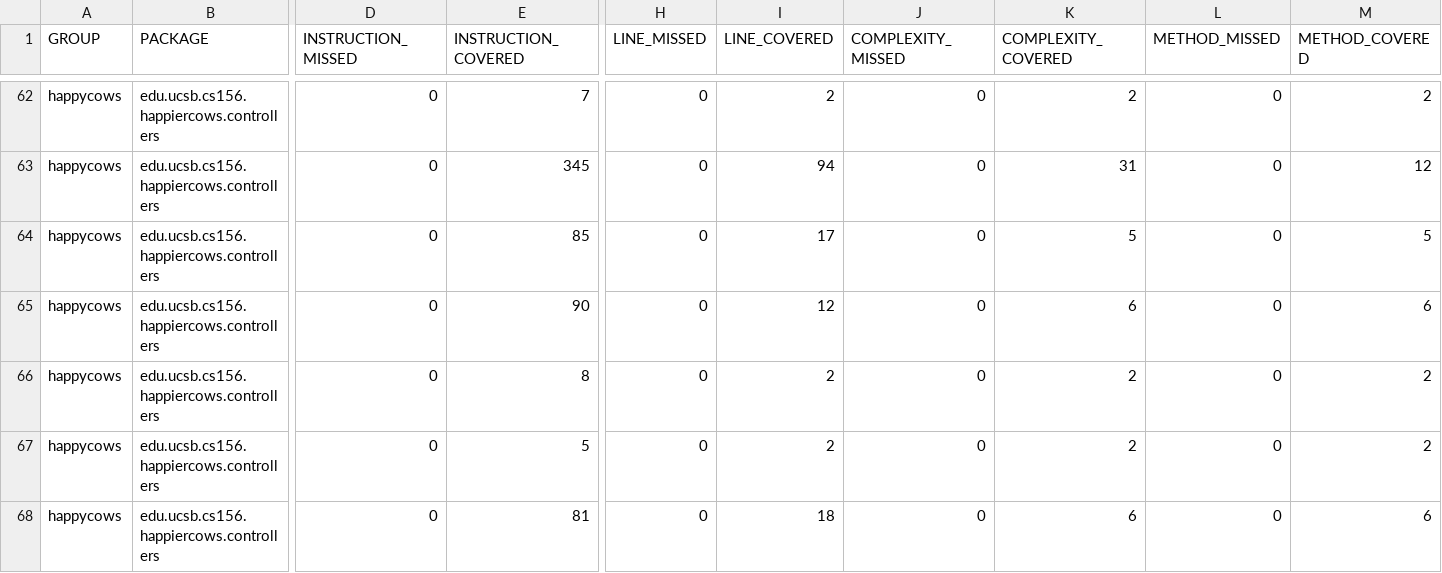
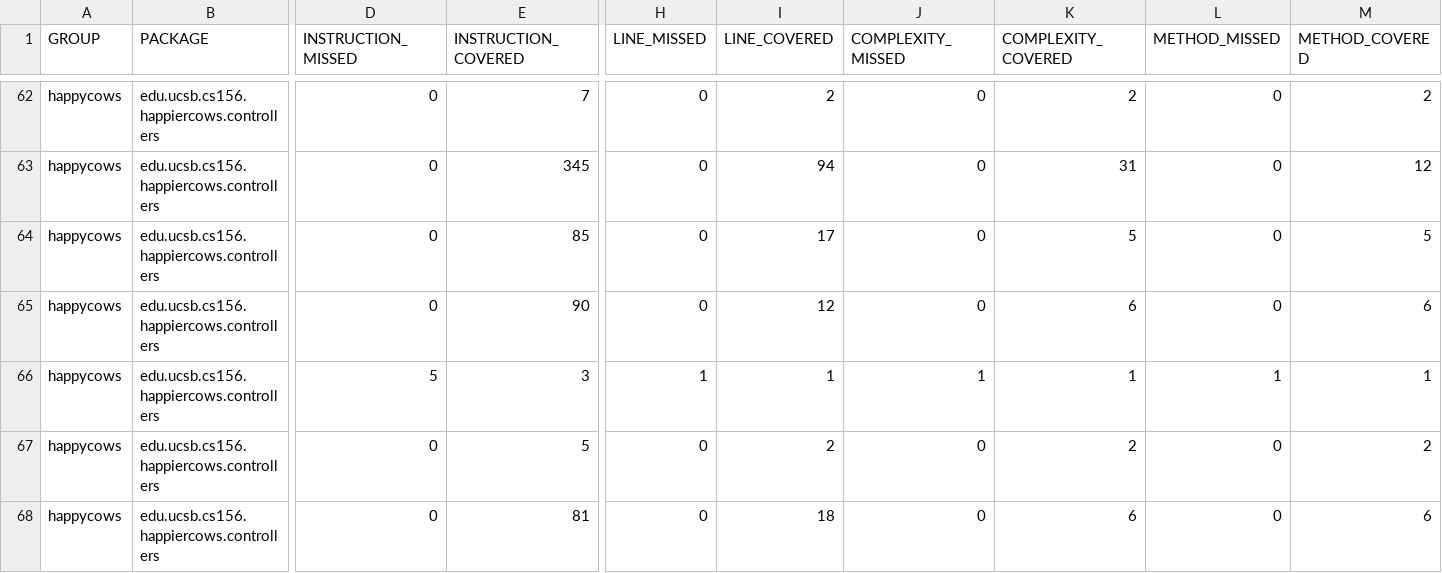
Before and after one commit to ucsb-cs156-s26/proj-happycows-s26-15, a CSV file: prs/61/jacoco/jacoco.csv, drawn as a sheet; only a part is shown, gaps mark what is left out; the diff names each change by its address in the sheet, - before the commit and + after, or states it on an @@ line.

```diff
--- a/prs/61/jacoco/jacoco.csv
+++ b/prs/61/jacoco/jacoco.csv
-D66 (INSTRUCTION_MISSED): 0
+D66 (INSTRUCTION_MISSED): 5
-E66 (INSTRUCTION_COVERED): 8
+E66 (INSTRUCTION_COVERED): 3
-H66 (LINE_MISSED): 0
+H66 (LINE_MISSED): 1
-I66 (LINE_COVERED): 2
+I66 (LINE_COVERED): 1
-J66 (COMPLEXITY_MISSED): 0
+J66 (COMPLEXITY_MISSED): 1
-K66 (COMPLEXITY_COVERED): 2
+K66 (COMPLEXITY_COVERED): 1
-L66 (METHOD_MISSED): 0
+L66 (METHOD_MISSED): 1
-M66 (METHOD_COVERED): 2
+M66 (METHOD_COVERED): 1
```
Also changed, not shown: 7 other files.
